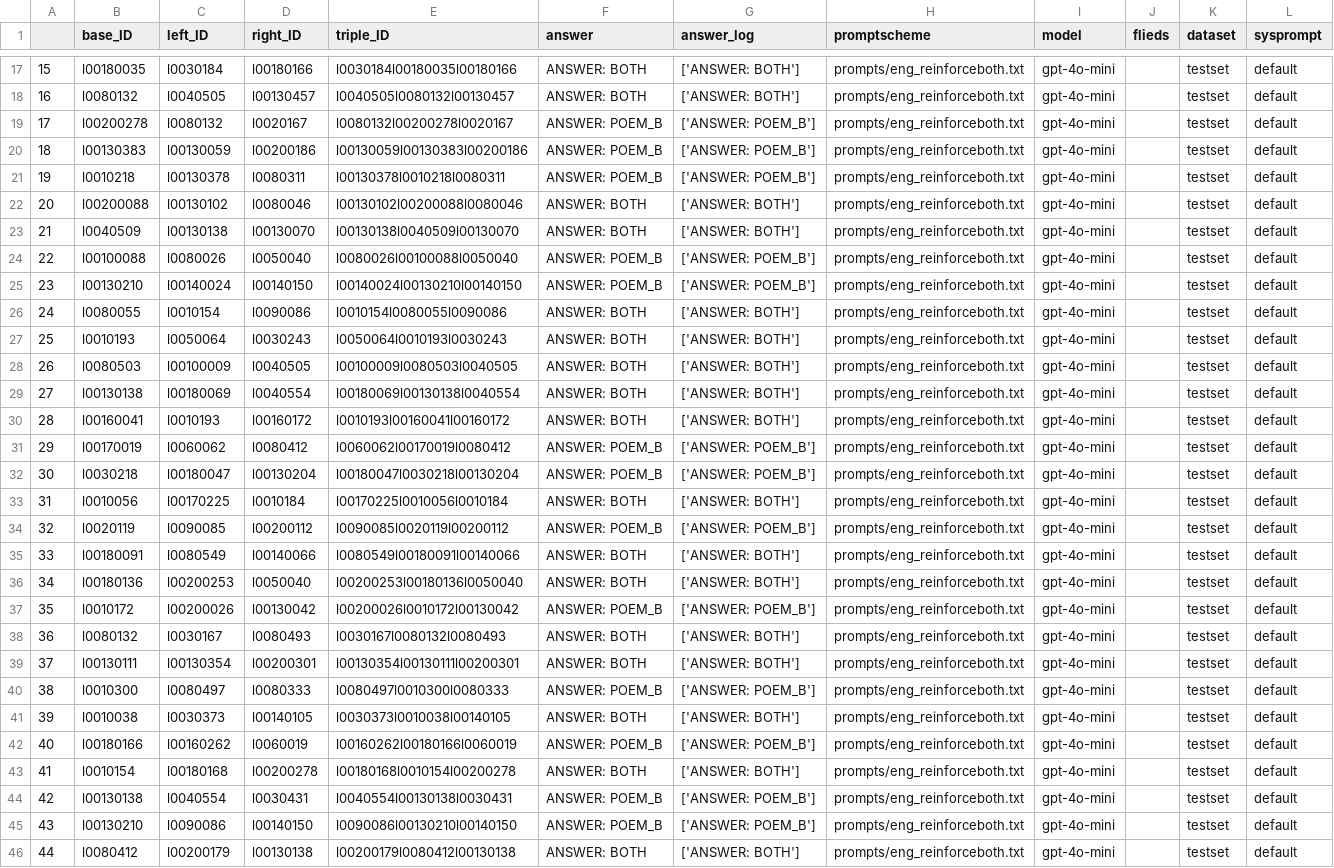
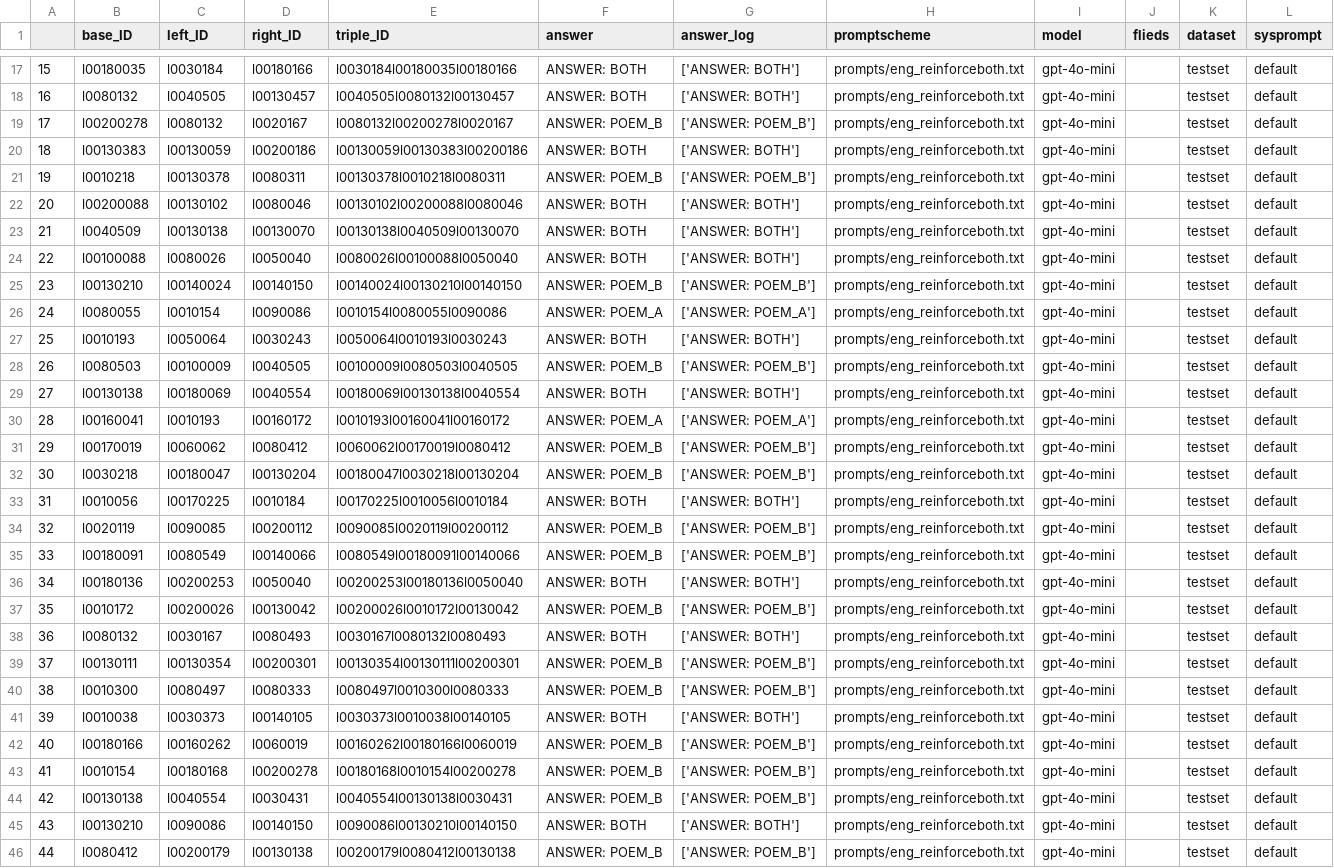
Before and after one commit to LeKonArD/DH25_LLM_poemsim, a TSV file: results/eng_reinforceboth_mini_content.tsv, drawn as a sheet; only a part is shown, gaps mark what is left out; the diff covers the shown part only.

```diff
--- a/results/eng_reinforceboth_mini_content.tsv
+++ b/results/eng_reinforceboth_mini_content.tsv
@@ -19,3 +19,3 @@
 17	l00200278	l0080132	l0020167	l0080132l00200278l0020167	ANSWER: POEM_B	['ANSWER: POEM_B']	prompts/eng_reinforceboth.txt	gpt-4o-mini		testset	default
-18	l00130383	l00130059	l00200186	l00130059l00130383l00200186	ANSWER: POEM_B	['ANSWER: POEM_B']	prompts/eng_reinforceboth.txt	gpt-4o-mini		testset	default
+18	l00130383	l00130059	l00200186	l00130059l00130383l00200186	ANSWER: BOTH	['ANSWER: BOTH']	prompts/eng_reinforceboth.txt	gpt-4o-mini		testset	default
 19	l0010218	l00130378	l0080311	l00130378l0010218l0080311	ANSWER: POEM_B	['ANSWER: POEM_B']	prompts/eng_reinforceboth.txt	gpt-4o-mini		testset	default
@@ -23,9 +23,9 @@
 21	l0040509	l00130138	l00130070	l00130138l0040509l00130070	ANSWER: BOTH	['ANSWER: BOTH']	prompts/eng_reinforceboth.txt	gpt-4o-mini		testset	default
-22	l00100088	l0080026	l0050040	l0080026l00100088l0050040	ANSWER: POEM_B	['ANSWER: POEM_B']	prompts/eng_reinforceboth.txt	gpt-4o-mini		testset	default
+22	l00100088	l0080026	l0050040	l0080026l00100088l0050040	ANSWER: BOTH	['ANSWER: BOTH']	prompts/eng_reinforceboth.txt	gpt-4o-mini		testset	default
 23	l00130210	l00140024	l00140150	l00140024l00130210l00140150	ANSWER: POEM_B	['ANSWER: POEM_B']	prompts/eng_reinforceboth.txt	gpt-4o-mini		testset	default
-24	l0080055	l0010154	l0090086	l0010154l0080055l0090086	ANSWER: BOTH	['ANSWER: BOTH']	prompts/eng_reinforceboth.txt	gpt-4o-mini		testset	default
+24	l0080055	l0010154	l0090086	l0010154l0080055l0090086	ANSWER: POEM_A	['ANSWER: POEM_A']	prompts/eng_reinforceboth.txt	gpt-4o-mini		testset	default
 25	l0010193	l0050064	l0030243	l0050064l0010193l0030243	ANSWER: BOTH	['ANSWER: BOTH']	prompts/eng_reinforceboth.txt	gpt-4o-mini		testset	default
-26	l0080503	l00100009	l0040505	l00100009l0080503l0040505	ANSWER: BOTH	['ANSWER: BOTH']	prompts/eng_reinforceboth.txt	gpt-4o-mini		testset	default
+26	l0080503	l00100009	l0040505	l00100009l0080503l0040505	ANSWER: POEM_B	['ANSWER: POEM_B']	prompts/eng_reinforceboth.txt	gpt-4o-mini		testset	default
 27	l00130138	l00180069	l0040554	l00180069l00130138l0040554	ANSWER: BOTH	['ANSWER: BOTH']	prompts/eng_reinforceboth.txt	gpt-4o-mini		testset	default
-28	l00160041	l0010193	l00160172	l0010193l00160041l00160172	ANSWER: BOTH	['ANSWER: BOTH']	prompts/eng_reinforceboth.txt	gpt-4o-mini		testset	default
+28	l00160041	l0010193	l00160172	l0010193l00160041l00160172	ANSWER: POEM_A	['ANSWER: POEM_A']	prompts/eng_reinforceboth.txt	gpt-4o-mini		testset	default
 29	l00170019	l0060062	l0080412	l0060062l00170019l0080412	ANSWER: POEM_B	['ANSWER: POEM_B']	prompts/eng_reinforceboth.txt	gpt-4o-mini		testset	default
@@ -34,3 +34,3 @@
 32	l0020119	l0090085	l00200112	l0090085l0020119l00200112	ANSWER: POEM_B	['ANSWER: POEM_B']	prompts/eng_reinforceboth.txt	gpt-4o-mini		testset	default
-33	l00180091	l0080549	l00140066	l0080549l00180091l00140066	ANSWER: BOTH	['ANSWER: BOTH']	prompts/eng_reinforceboth.txt	gpt-4o-mini		testset	default
+33	l00180091	l0080549	l00140066	l0080549l00180091l00140066	ANSWER: POEM_B	['ANSWER: POEM_B']	prompts/eng_reinforceboth.txt	gpt-4o-mini		testset	default
 34	l00180136	l00200253	l0050040	l00200253l00180136l0050040	ANSWER: BOTH	['ANSWER: BOTH']	prompts/eng_reinforceboth.txt	gpt-4o-mini		testset	default
@@ -38,3 +38,3 @@
 36	l0080132	l0030167	l0080493	l0030167l0080132l0080493	ANSWER: BOTH	['ANSWER: BOTH']	prompts/eng_reinforceboth.txt	gpt-4o-mini		testset	default
-37	l00130111	l00130354	l00200301	l00130354l00130111l00200301	ANSWER: BOTH	['ANSWER: BOTH']	prompts/eng_reinforceboth.txt	gpt-4o-mini		testset	default
+37	l00130111	l00130354	l00200301	l00130354l00130111l00200301	ANSWER: POEM_B	['ANSWER: POEM_B']	prompts/eng_reinforceboth.txt	gpt-4o-mini		testset	default
 38	l0010300	l0080497	l0080333	l0080497l0010300l0080333	ANSWER: POEM_B	['ANSWER: POEM_B']	prompts/eng_reinforceboth.txt	gpt-4o-mini		testset	default
@@ -42,5 +42,5 @@
 40	l00180166	l00160262	l0060019	l00160262l00180166l0060019	ANSWER: POEM_B	['ANSWER: POEM_B']	prompts/eng_reinforceboth.txt	gpt-4o-mini		testset	default
-41	l0010154	l00180168	l00200278	l00180168l0010154l00200278	ANSWER: BOTH	['ANSWER: BOTH']	prompts/eng_reinforceboth.txt	gpt-4o-mini		testset	default
+41	l0010154	l00180168	l00200278	l00180168l0010154l00200278	ANSWER: POEM_B	['ANSWER: POEM_B']	prompts/eng_reinforceboth.txt	gpt-4o-mini		testset	default
 42	l00130138	l0040554	l0030431	l0040554l00130138l0030431	ANSWER: POEM_B	['ANSWER: POEM_B']	prompts/eng_reinforceboth.txt	gpt-4o-mini		testset	default
-43	l00130210	l0090086	l00140150	l0090086l00130210l00140150	ANSWER: POEM_B	['ANSWER: POEM_B']	prompts/eng_reinforceboth.txt	gpt-4o-mini		testset	default
-44	l0080412	l00200179	l00130138	l00200179l0080412l00130138	ANSWER: BOTH	['ANSWER: BOTH']	prompts/eng_reinforceboth.txt	gpt-4o-mini		testset	default
+43	l00130210	l0090086	l00140150	l0090086l00130210l00140150	ANSWER: BOTH	['ANSWER: BOTH']	prompts/eng_reinforceboth.txt	gpt-4o-mini		testset	default
+44	l0080412	l00200179	l00130138	l00200179l0080412l00130138	ANSWER: POEM_B	['ANSWER: POEM_B']	prompts/eng_reinforceboth.txt	gpt-4o-mini		testset	default
```
Also changed, not shown: 52 edited cells elsewhere in this file, results/eng_reinforceboth_mini_emotion.tsv, results/eng_reinforceboth_mini_form.tsv, 7 other files.
